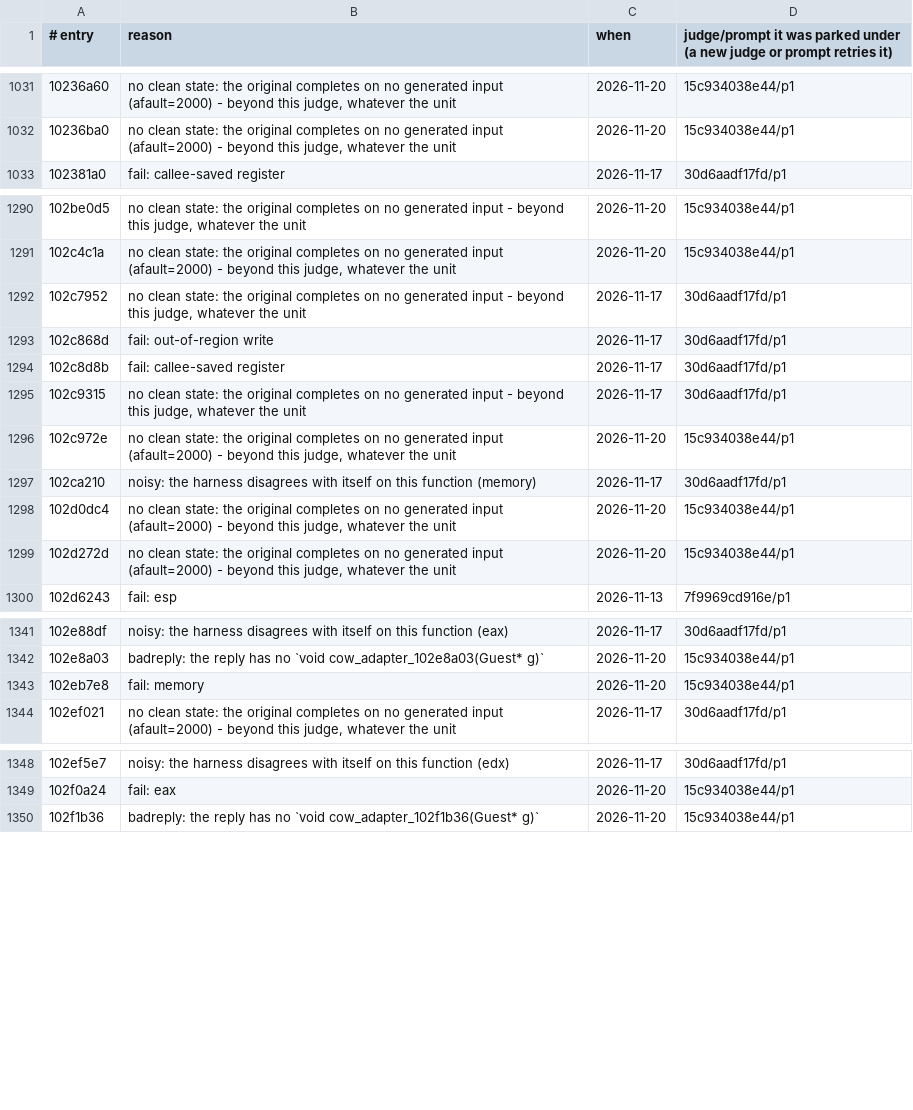
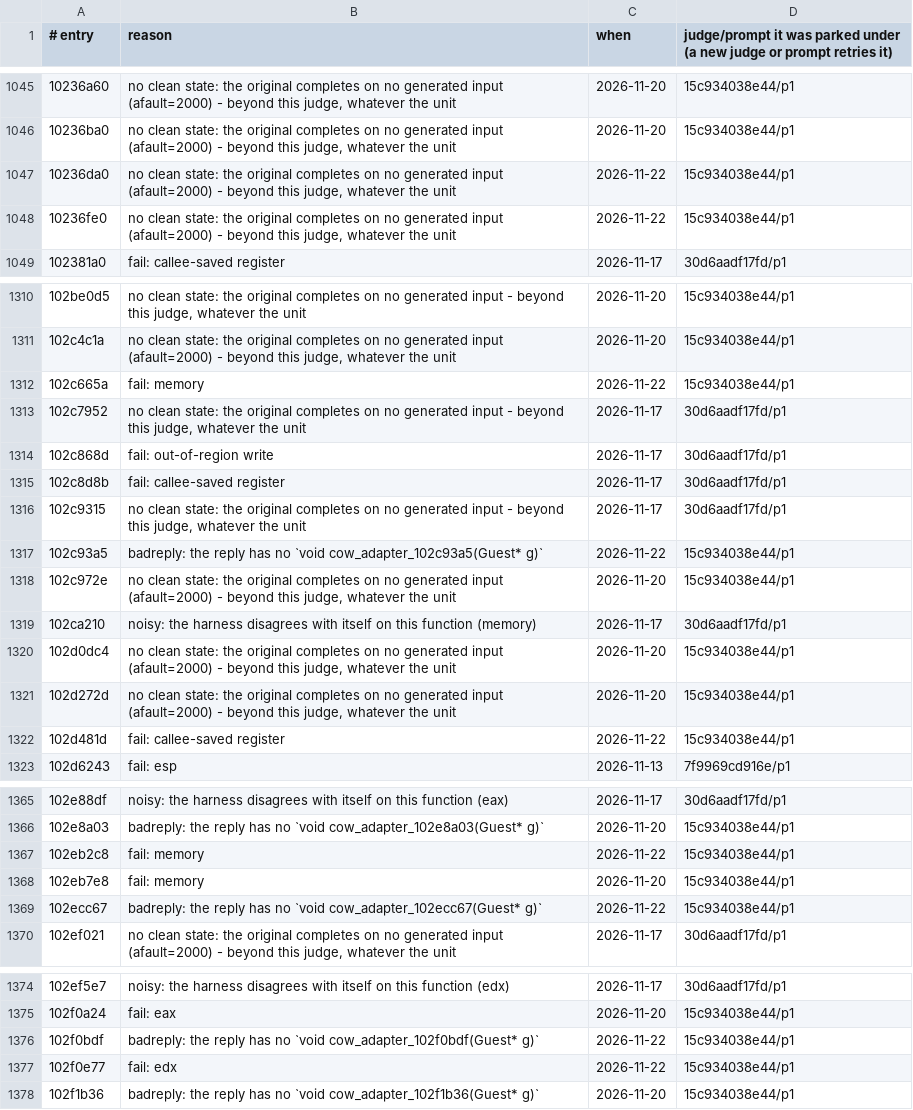
Before and after one commit to cowrevenge/cow_kuluu_xi_anything, a TSV file: cow/conveyor/parked.tsv, drawn as a sheet; only a part is shown, gaps mark what is left out; the diff covers the shown part only.

```diff
--- a/cow/conveyor/parked.tsv
+++ b/cow/conveyor/parked.tsv
@@ -1032,2 +1046,4 @@
 10236ba0	no clean state: the original completes on no generated input (afault=2000) - beyond this judge, whatever the unit	2026-11-20	15c934038e44/p1
+10236da0	no clean state: the original completes on no generated input (afault=2000) - beyond this judge, whatever the unit	2026-11-22	15c934038e44/p1
+10236fe0	no clean state: the original completes on no generated input (afault=2000) - beyond this judge, whatever the unit	2026-11-22	15c934038e44/p1
 102381a0	fail: callee-saved register	2026-11-17	30d6aadf17fd/p1
@@ -1291,2 +1311,3 @@
 102c4c1a	no clean state: the original completes on no generated input (afault=2000) - beyond this judge, whatever the unit	2026-11-20	15c934038e44/p1
+102c665a	fail: memory	2026-11-22	15c934038e44/p1
 102c7952	no clean state: the original completes on no generated input - beyond this judge, whatever the unit	2026-11-17	30d6aadf17fd/p1
@@ -1295,2 +1316,3 @@
 102c9315	no clean state: the original completes on no generated input - beyond this judge, whatever the unit	2026-11-17	30d6aadf17fd/p1
+102c93a5	badreply: the reply has no `void cow_adapter_102c93a5(Guest* g)`	2026-11-22	15c934038e44/p1
 102c972e	no clean state: the original completes on no generated input (afault=2000) - beyond this judge, whatever the unit	2026-11-20	15c934038e44/p1
@@ -1299,2 +1321,3 @@
 102d272d	no clean state: the original completes on no generated input (afault=2000) - beyond this judge, whatever the unit	2026-11-20	15c934038e44/p1
+102d481d	fail: callee-saved register	2026-11-22	15c934038e44/p1
 102d6243	fail: esp	2026-11-13	7f9969cd916e/p1
@@ -1342,3 +1366,5 @@
 102e8a03	badreply: the reply has no `void cow_adapter_102e8a03(Guest* g)`	2026-11-20	15c934038e44/p1
+102eb2c8	fail: memory	2026-11-22	15c934038e44/p1
 102eb7e8	fail: memory	2026-11-20	15c934038e44/p1
+102ecc67	badreply: the reply has no `void cow_adapter_102ecc67(Guest* g)`	2026-11-22	15c934038e44/p1
 102ef021	no clean state: the original completes on no generated input (afault=2000) - beyond this judge, whatever the unit	2026-11-17	30d6aadf17fd/p1
@@ -1349,2 +1375,4 @@
 102f0a24	fail: eax	2026-11-20	15c934038e44/p1
+102f0bdf	badreply: the reply has no `void cow_adapter_102f0bdf(Guest* g)`	2026-11-22	15c934038e44/p1
+102f0e77	fail: edx	2026-11-22	15c934038e44/p1
 102f1b36	badreply: the reply has no `void cow_adapter_102f1b36(Guest* g)`	2026-11-20	15c934038e44/p1
```
Also changed, not shown: 25 added rows elsewhere in this file, cow/conveyor/daily.tsv, 15 other files.
